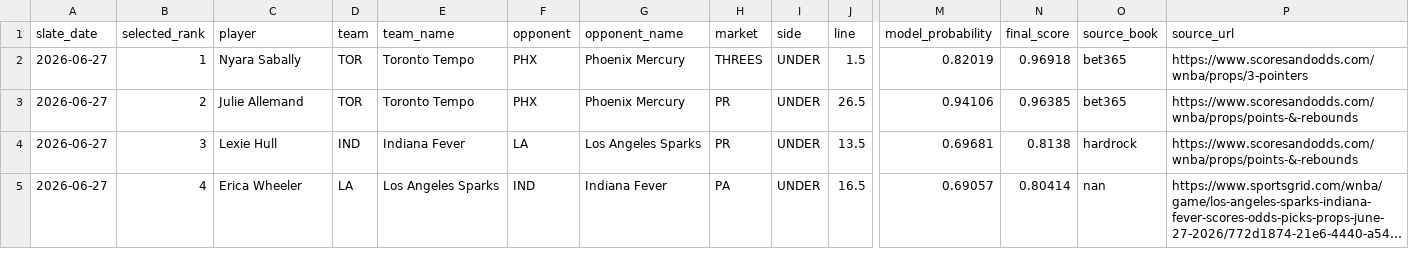
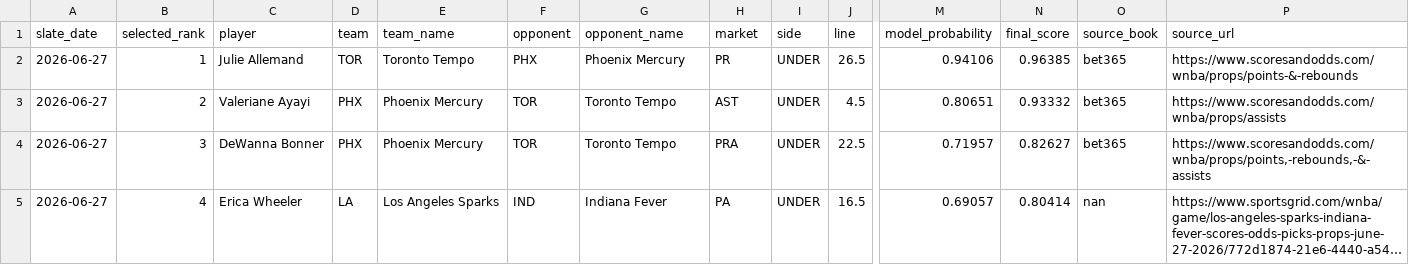
Before and after one commit to testqgw/SCP, a CSV file: wnba/output/current-settlement.csv, drawn as a sheet; only a part is shown, gaps mark what is left out; long unchanged cells end in …; the diff covers the shown part only; the diff names each change by its address in the sheet, - before the commit and + after, or states it on an @@ line.

```diff
--- a/wnba/output/current-settlement.csv
+++ b/wnba/output/current-settlement.csv
-C2 (player): Nyara Sabally
+C2 (player): Julie Allemand
-H2 (market): THREES
+H2 (market): PR
-J2 (line): 1.5
+J2 (line): 26.5
-M2 (model_probability): 0.82019
+M2 (model_probability): 0.94106
-N2 (final_score): 0.96918
+N2 (final_score): 0.96385
-P2 (source_url): https://www.scoresandodds.com/wnba/props/3-pointers
+P2 (source_url): https://www.scoresandodds.com/wnba/props/points-&-rebounds
-C3 (player): Julie Allemand
+C3 (player): Valeriane Ayayi
-D3 (team): TOR
+D3 (team): PHX
-E3 (team_name): Toronto Tempo
+E3 (team_name): Phoenix Mercury
-F3 (opponent): PHX
+F3 (opponent): TOR
-G3 (opponent_name): Phoenix Mercury
+G3 (opponent_name): Toronto Tempo
-H3 (market): PR
+H3 (market): AST
-J3 (line): 26.5
+J3 (line): 4.5
-M3 (model_probability): 0.94106
+M3 (model_probability): 0.80651
-N3 (final_score): 0.96385
+N3 (final_score): 0.93332
-P3 (source_url): https://www.scoresandodds.com/wnba/props/points-&-rebounds
+P3 (source_url): https://www.scoresandodds.com/wnba/props/assists
-C4 (player): Lexie Hull
+C4 (player): DeWanna Bonner
-D4 (team): IND
+D4 (team): PHX
-E4 (team_name): Indiana Fever
+E4 (team_name): Phoenix Mercury
-F4 (opponent): LA
+F4 (opponent): TOR
-G4 (opponent_name): Los Angeles Sparks
+G4 (opponent_name): Toronto Tempo
-H4 (market): PR
+H4 (market): PRA
-J4 (line): 13.5
+J4 (line): 22.5
-M4 (model_probability): 0.69681
+M4 (model_probability): 0.71957
-N4 (final_score): 0.8138
+N4 (final_score): 0.82627
-O4 (source_book): hardrock
+O4 (source_book): bet365
-P4 (source_url): https://www.scoresandodds.com/wnba/props/points-&-rebounds
+P4 (source_url): https://www.scoresandodds.com/wnba/props/points,-rebounds,-&-assists
```
Also changed, not shown: 16 edited cells elsewhere in this file, wnba/data/current/expanded_board_2026-06-27.csv, wnba/output/current-card.csv, 5 other files.
